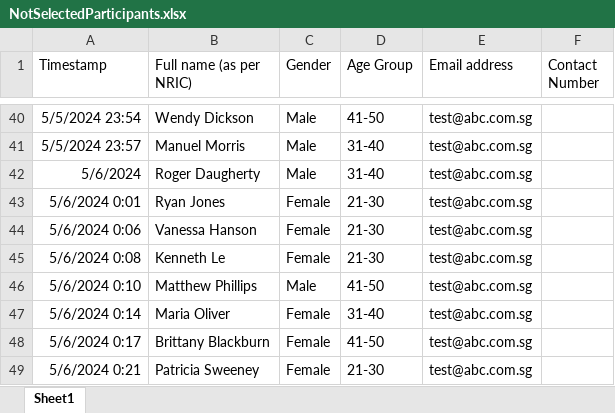
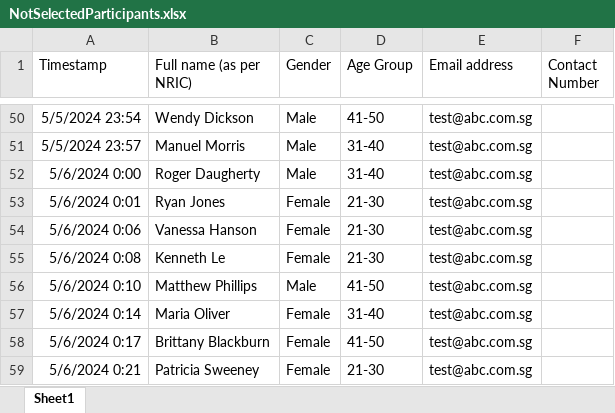
Before and after one commit to WCHIENG002/team5_RPAproject, an Excel workbook: NotSelectedParticipants.xlsx, sheet Sheet1, drawn as a sheet; only a part is shown, gaps mark what is left out; values as stored, in another font and other column widths than the file's, no borders; addresses are those after the commit; the diff covers the shown part only; the diff names each change by its address in the sheet, - before the commit and + after, or states it on an @@ line.

```diff
--- a/NotSelectedParticipants.xlsx (sheet Sheet1)
+++ b/NotSelectedParticipants.xlsx (sheet Sheet1)
-A52 (Timestamp): 5/6/2024
+A52 (Timestamp): 5/6/2024 0:00
```
Also changed, not shown: 10 added rows and 1 edited cell elsewhere in this sheet, Final List with Registration No.xlsx, Registration_Summary.xlsx, 2 other files.
